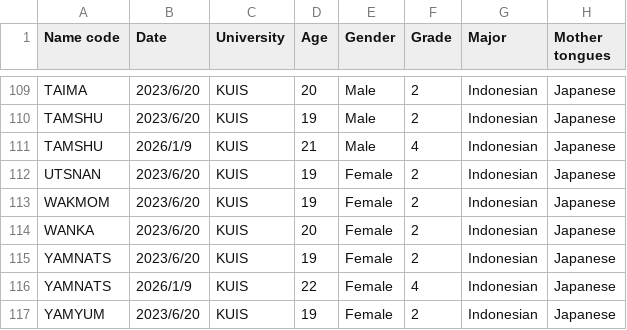
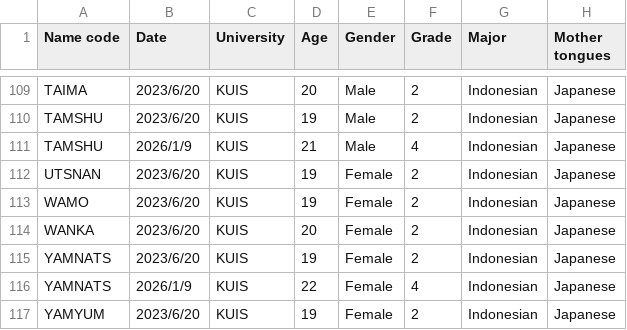
Before and after one commit to ian5666987/KUIS, a CSV file: metadata/authors/KUIS.csv, drawn as a sheet; only a part is shown, gaps mark what is left out; the diff names each change by its address in the sheet, - before the commit and + after, or states it on an @@ line.

```diff
--- a/metadata/authors/KUIS.csv
+++ b/metadata/authors/KUIS.csv
-A113 (Name code): WAKMOM
+A113 (Name code): WAMO
```
Also changed, not shown: metadata/authors/OU.csv, metadata/authors/TUFS.csv.
